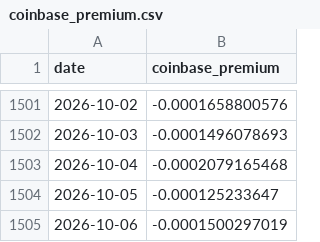
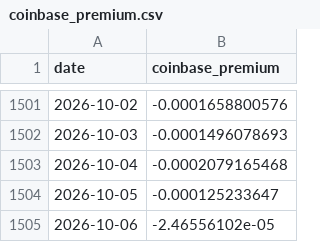
Before and after one commit to North7/btc-top-dashboard, a CSV file: data/raw/coinbase_premium.csv, drawn as a sheet; only a part is shown, gaps mark what is left out.

```diff
--- a/data/raw/coinbase_premium.csv
+++ b/data/raw/coinbase_premium.csv
@@ -1504,2 +1504,2 @@ date,coinbase_premium
 2026-10-05,-0.000125233647
-2026-10-06,-0.0001500297019
+2026-10-06,-2.46556102e-05
```
Also changed, not shown: data/indicators.csv, data/raw/basis.csv, 16 other files.
